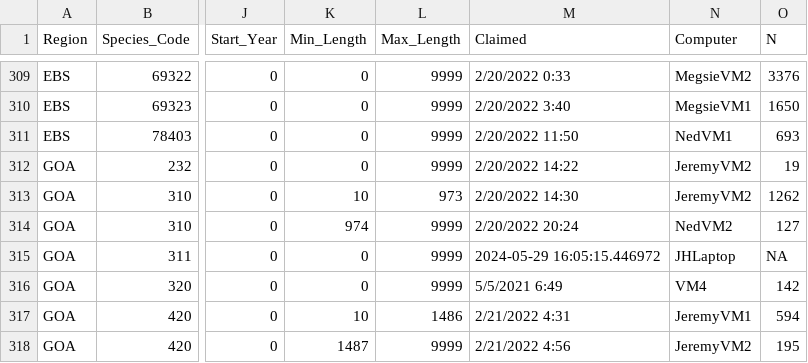
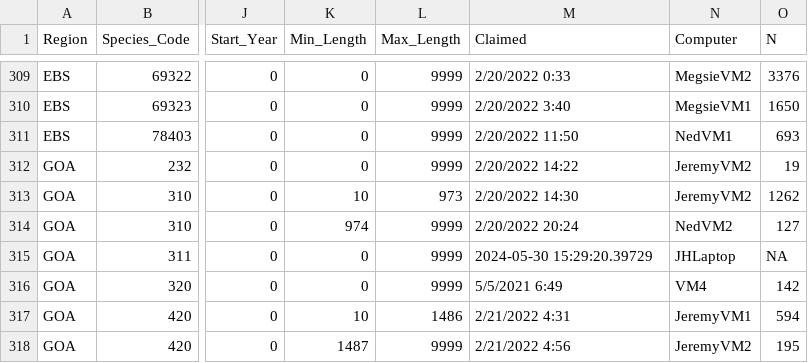
Before and after one commit to krtanaka/al_ensemble, a CSV file: Masterplan.csv, drawn as a sheet; only a part is shown, gaps mark what is left out; the diff names each change by its address in the sheet, - before the commit and + after, or states it on an @@ line.

```diff
--- a/Masterplan.csv
+++ b/Masterplan.csv
-M315 (Claimed): 2024-05-29 16:05:15.446972
+M315 (Claimed): 2024-05-30 15:29:20.39729
```
Also changed, not shown: ProgressChecker.csv, 1 other file.
